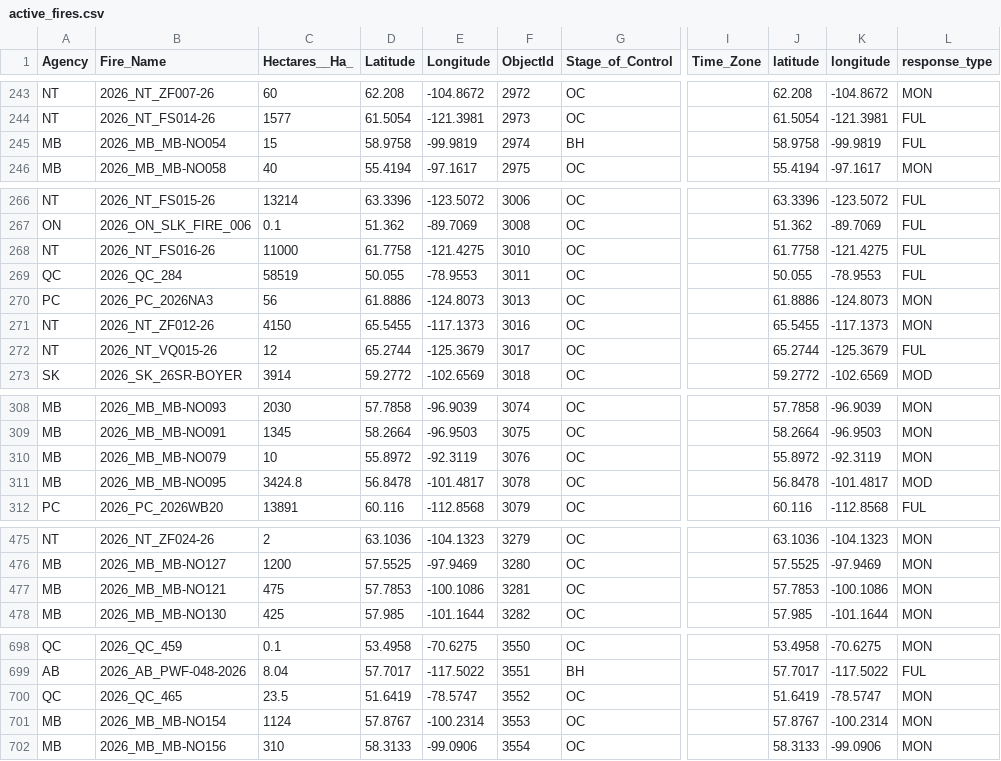
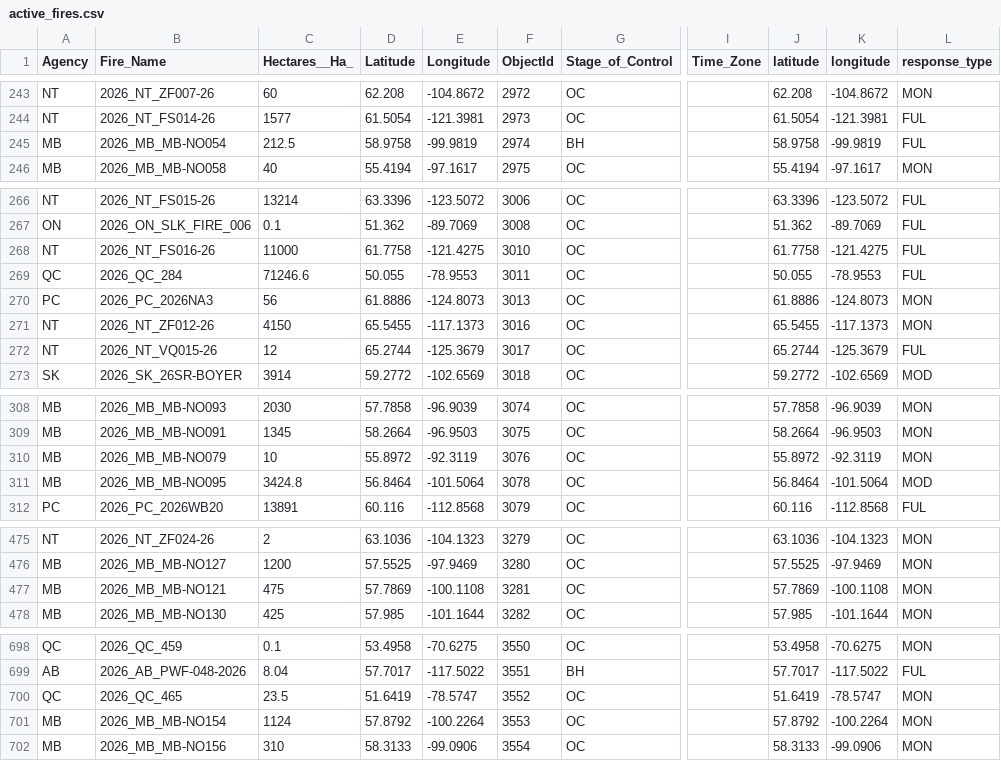
Before and after one commit to romith05/wildfire-dashboard-public, a CSV file: public_dashboard_bundle/data/active_fires.csv, drawn as a sheet; only a part is shown, gaps mark what is left out; the diff covers the shown part only; the diff names each change by its address in the sheet, - before the commit and + after, or states it on an @@ line.

```diff
--- a/public_dashboard_bundle/data/active_fires.csv
+++ b/public_dashboard_bundle/data/active_fires.csv
-C245 (Hectares__Ha_): 15
+C245 (Hectares__Ha_): 212.5
-C269 (Hectares__Ha_): 58519
+C269 (Hectares__Ha_): 71246.6
-D311 (Latitude): 56.8478
+D311 (Latitude): 56.8464
-E311 (Longitude): -101.4817
+E311 (Longitude): -101.5064
-J311 (latitude): 56.8478
+J311 (latitude): 56.8464
-K311 (longitude): -101.4817
+K311 (longitude): -101.5064
-D477 (Latitude): 57.7853
+D477 (Latitude): 57.7869
-E477 (Longitude): -100.1086
+E477 (Longitude): -100.1108
-J477 (latitude): 57.7853
+J477 (latitude): 57.7869
-K477 (longitude): -100.1086
+K477 (longitude): -100.1108
-D701 (Latitude): 57.8767
+D701 (Latitude): 57.8792
-E701 (Longitude): -100.2314
+E701 (Longitude): -100.2264
-J701 (latitude): 57.8767
+J701 (latitude): 57.8792
-K701 (longitude): -100.2314
+K701 (longitude): -100.2264
```
Also changed, not shown: 4 added rows and 22 edited cells elsewhere in this file, 10 other files.
